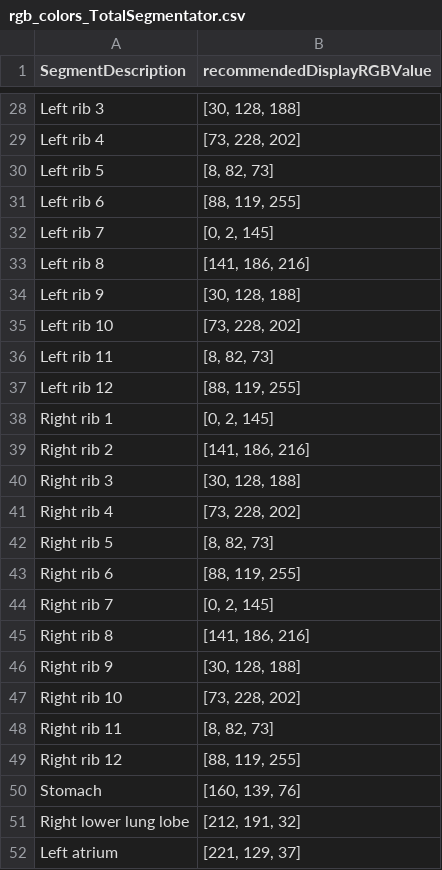
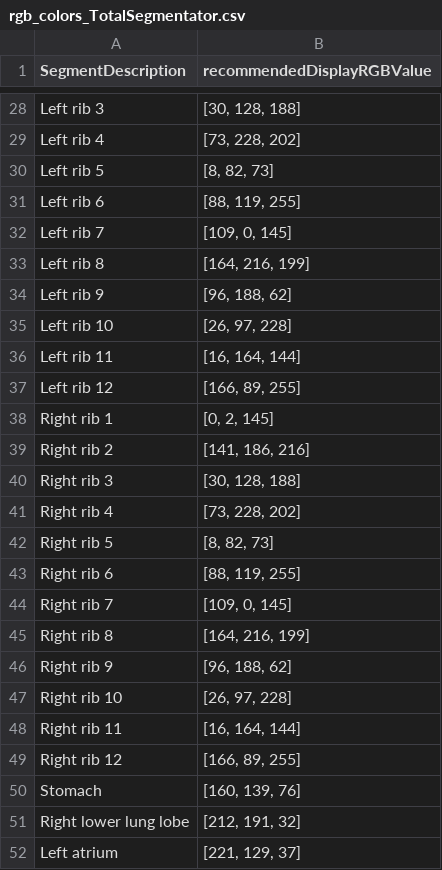
Before and after one commit to ImagingDataCommons/CloudSegmentator, a CSV file: configs/TotalSegmentator/rgb_colors_TotalSegmentator.csv, drawn as a sheet; only a part is shown, gaps mark what is left out.

Commit message:
fix and match colors from thorasic vertebrae to ribs

```diff
--- a/configs/TotalSegmentator/rgb_colors_TotalSegmentator.csv
+++ b/configs/TotalSegmentator/rgb_colors_TotalSegmentator.csv
@@ -31,8 +31,8 @@ Left rib 5,"[8, 82, 73]"
 Left rib 6,"[88, 119, 255]"
-Left rib 7,"[0, 2, 145]"
-Left rib 8,"[141, 186, 216]"
-Left rib 9,"[30, 128, 188]"
-Left rib 10,"[73, 228, 202]"
-Left rib 11,"[8, 82, 73]"
-Left rib 12,"[88, 119, 255]"
+Left rib 7,"[109, 0, 145]"
+Left rib 8,"[164, 216, 199]"
+Left rib 9,"[96, 188, 62]"
+Left rib 10,"[26, 97, 228]"
+Left rib 11,"[16, 164, 144]"
+Left rib 12,"[166, 89, 255]"
 Right rib 1,"[0, 2, 145]"
@@ -43,8 +43,8 @@ Right rib 5,"[8, 82, 73]"
 Right rib 6,"[88, 119, 255]"
-Right rib 7,"[0, 2, 145]"
-Right rib 8,"[141, 186, 216]"
-Right rib 9,"[30, 128, 188]"
-Right rib 10,"[73, 228, 202]"
-Right rib 11,"[8, 82, 73]"
-Right rib 12,"[88, 119, 255]"
+Right rib 7,"[109, 0, 145]"
+Right rib 8,"[164, 216, 199]"
+Right rib 9,"[96, 188, 62]"
+Right rib 10,"[26, 97, 228]"
+Right rib 11,"[16, 164, 144]"
+Right rib 12,"[166, 89, 255]"
 Stomach,"[160, 139, 76]"
```
